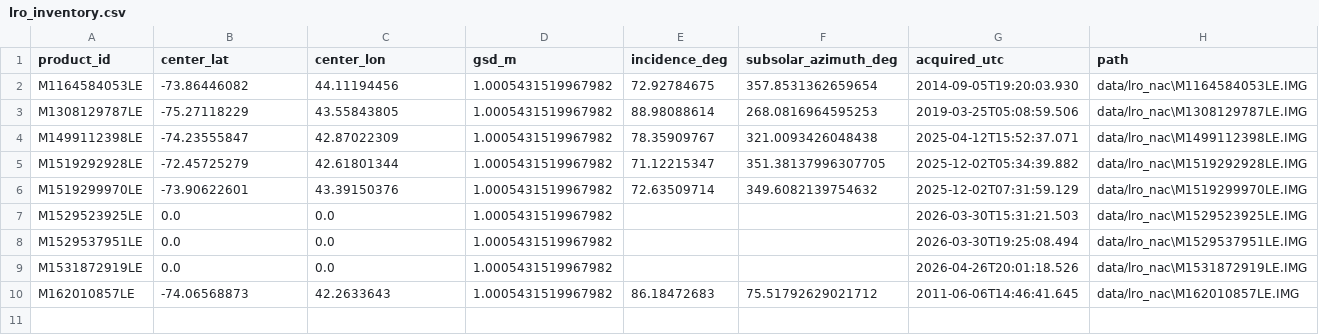
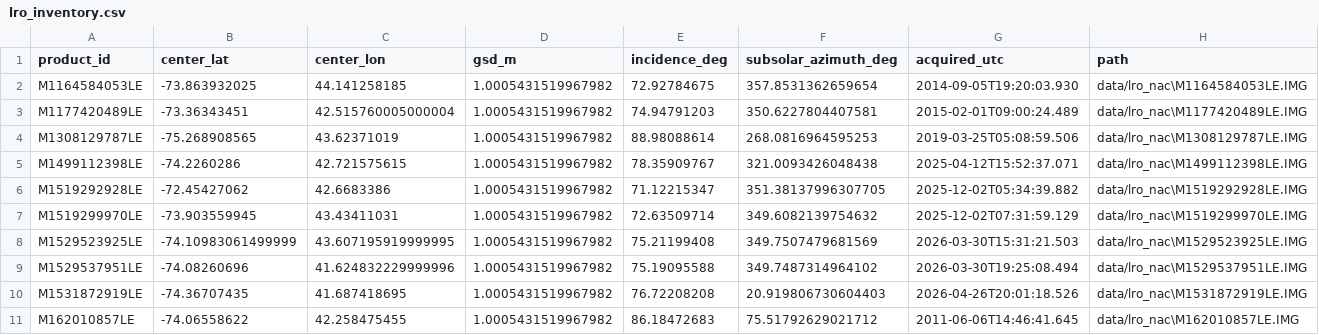
Before and after one commit to reiabaid/SIH, a CSV file: data/lro_inventory.csv, drawn as a sheet.

```diff
--- a/data/lro_inventory.csv
+++ b/data/lro_inventory.csv
@@ -1,10 +1,11 @@
 product_id,center_lat,center_lon,gsd_m,incidence_deg,subsolar_azimuth_deg,acquired_utc,path
-M1164584053LE,-73.86446082,44.11194456,1.0005431519967982,72.92784675,357.8531362659654,2014-09-05T19:20:03.930,data/lro_nac\M1164584053LE.IMG
-M1308129787LE,-75.27118229,43.55843805,1.0005431519967982,88.98088614,268.0816964595253,2019-03-25T05:08:59.506,data/lro_nac\M1308129787LE.IMG
-M1499112398LE,-74.23555847,42.87022309,1.0005431519967982,78.35909767,321.0093426048438,2025-04-12T15:52:37.071,data/lro_nac\M1499112398LE.IMG
-M1519292928LE,-72.45725279,42.61801344,1.0005431519967982,71.12215347,351.38137996307705,2025-12-02T05:34:39.882,data/lro_nac\M1519292928LE.IMG
-M1519299970LE,-73.90622601,43.39150376,1.0005431519967982,72.63509714,349.6082139754632,2025-12-02T07:31:59.129,data/lro_nac\M1519299970LE.IMG
-M1529523925LE,0.0,0.0,1.0005431519967982,,,2026-03-30T15:31:21.503,data/lro_nac\M1529523925LE.IMG
-M1529537951LE,0.0,0.0,1.0005431519967982,,,2026-03-30T19:25:08.494,data/lro_nac\M1529537951LE.IMG
-M1531872919LE,0.0,0.0,1.0005431519967982,,,2026-04-26T20:01:18.526,data/lro_nac\M1531872919LE.IMG
-M162010857LE,-74.06568873,42.2633643,1.0005431519967982,86.18472683,75.51792629021712,2011-06-06T14:46:41.645,data/lro_nac\M162010857LE.IMG
+M1164584053LE,-73.863932025,44.141258185,1.0005431519967982,72.92784675,357.8531362659654,2014-09-05T19:20:03.930,data/lro_nac\M1164584053LE.IMG
+M1177420489LE,-73.36343451,42.515760005000004,1.0005431519967982,74.94791203,350.6227804407581,2015-02-01T09:00:24.489,data/lro_nac\M1177420489LE.IMG
+M1308129787LE,-75.268908565,43.62371019,1.0005431519967982,88.98088614,268.0816964595253,2019-03-25T05:08:59.506,data/lro_nac\M1308129787LE.IMG
+M1499112398LE,-74.2260286,42.721575615,1.0005431519967982,78.35909767,321.0093426048438,2025-04-12T15:52:37.071,data/lro_nac\M1499112398LE.IMG
+M1519292928LE,-72.45427062,42.6683386,1.0005431519967982,71.12215347,351.38137996307705,2025-12-02T05:34:39.882,data/lro_nac\M1519292928LE.IMG
+M1519299970LE,-73.903559945,43.43411031,1.0005431519967982,72.63509714,349.6082139754632,2025-12-02T07:31:59.129,data/lro_nac\M1519299970LE.IMG
+M1529523925LE,-74.10983061499999,43.607195919999995,1.0005431519967982,75.21199408,349.7507479681569,2026-03-30T15:31:21.503,data/lro_nac\M1529523925LE.IMG
+M1529537951LE,-74.08260696,41.624832229999996,1.0005431519967982,75.19095588,349.7487314964102,2026-03-30T19:25:08.494,data/lro_nac\M1529537951LE.IMG
+M1531872919LE,-74.36707435,41.687418695,1.0005431519967982,76.72208208,20.919806730604403,2026-04-26T20:01:18.526,data/lro_nac\M1531872919LE.IMG
+M162010857LE,-74.06558622,42.258475455,1.0005431519967982,86.18472683,75.51792629021712,2011-06-06T14:46:41.645,data/lro_nac\M162010857LE.IMG
```
Also changed, not shown: 1 other file.
